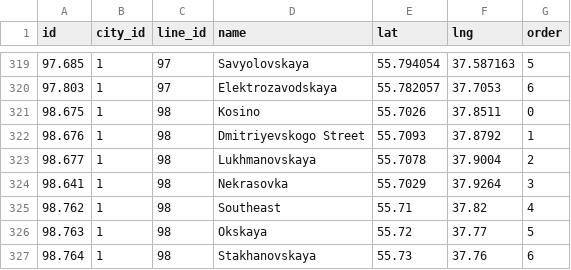
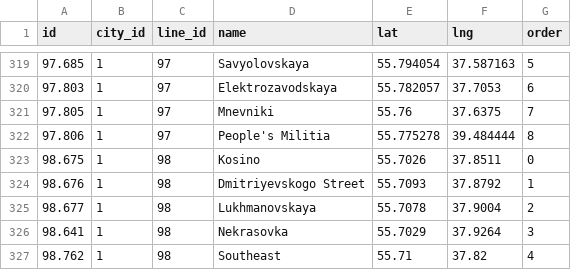
Before and after one commit to nalgeon/metro, a CSV file: data/station.en.csv, drawn as a sheet; only a part is shown, gaps mark what is left out; the shorter side is filled out with more unchanged rows.

```diff
--- a/data/station.en.csv
+++ b/data/station.en.csv
@@ -320,2 +320,4 @@ id,city_id,line_id,name,lat,lng,order
 97.803,1,97,Elektrozavodskaya,55.782057,37.7053,6
+97.805,1,97,Mnevniki,55.76,37.6375,7
+97.806,1,97,"People's Militia",55.775278,39.484444,8
 98.675,1,98,Kosino,55.7026,37.8511,0
```
Also changed, not shown: data/metro.en.csv, data/metro.ru.csv, 5 other files.
